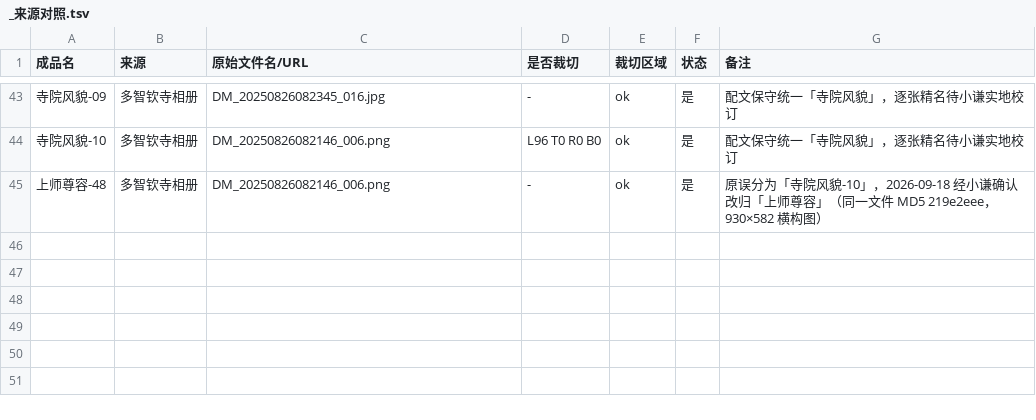
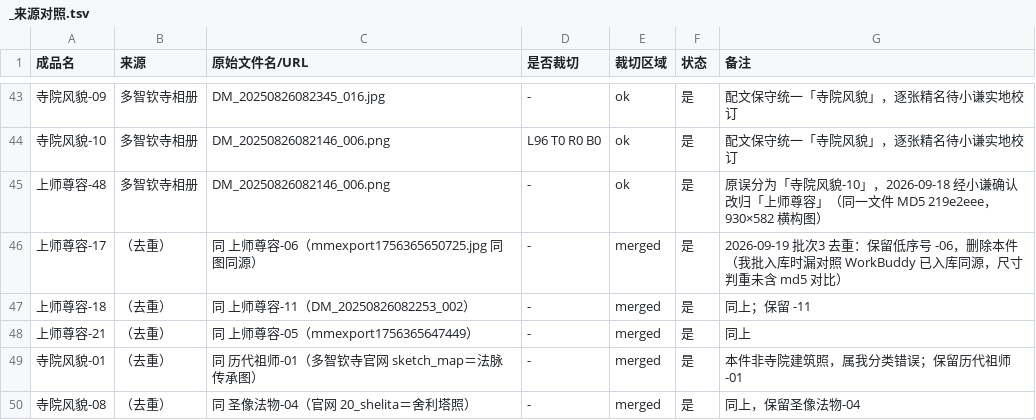
Before and after one commit to DrimedNor/longchen-nyingtik, a TSV file: content/assets/法照/_来源对照.tsv, drawn as a sheet; only a part is shown, gaps mark what is left out.

```diff
--- a/content/assets/法照/_来源对照.tsv
+++ b/content/assets/法照/_来源对照.tsv
@@ -45 +45,6 @@
 上师尊容-48	多智钦寺相册	DM_20250826082146_006.png	-	ok	是	原误分为「寺院风貌-10」，2026-09-18 经小谦确认改归「上师尊容」（同一文件 MD5 219e2eee，930×582 横构图）
+上师尊容-17	（去重）	同 上师尊容-06（mmexport1756365650725.jpg 同图同源）	-	merged	是	2026-09-19 批次3 去重：保留低序号 -06，删除本件（我批入库时漏对照 WorkBuddy 已入库同源，尺寸判重未含 md5 对比）
+上师尊容-18	（去重）	同 上师尊容-11（DM_20250826082253_002）	-	merged	是	同上；保留 -11
+上师尊容-21	（去重）	同 上师尊容-05（mmexport1756365647449）	-	merged	是	同上
+寺院风貌-01	（去重）	同 历代祖师-01（多智钦寺官网 sketch_map＝法脉传承图）	-	merged	是	本件非寺院建筑照，属我分类错误；保留历代祖师-01
+寺院风貌-08	（去重）	同 圣像法物-04（官网 20_shelita＝舍利塔照）	-	merged	是	同上，保留圣像法物-04
```
Also changed, not shown: 10 other files.
